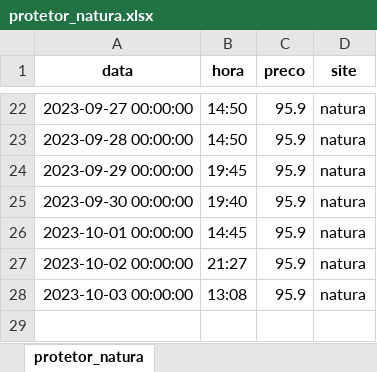
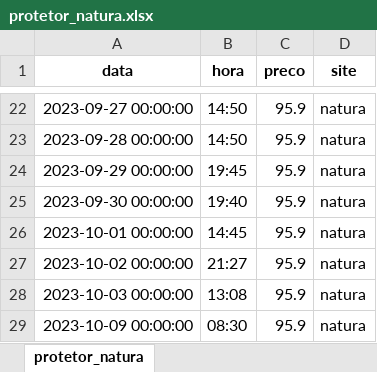
Before and after one commit to leticiafaria7/monitoramento-precos, an Excel workbook: assets/protetor_natura.xlsx, sheet protetor_natura, drawn as a sheet; only a part is shown, gaps mark what is left out; values as stored, in another font and other column widths than the file's, no borders; the diff names each change by its address in the sheet, - before the commit and + after, or states it on an @@ line.

```diff
--- a/assets/protetor_natura.xlsx (sheet protetor_natura)
+++ b/assets/protetor_natura.xlsx (sheet protetor_natura)
+row 29: 2023-10-09 00:00:00 | 08:30 | 95.9 | natura
```
Also changed, not shown: assets/forerunner_245.xlsx, assets/forerunner_255s.xlsx, 1 other file.
